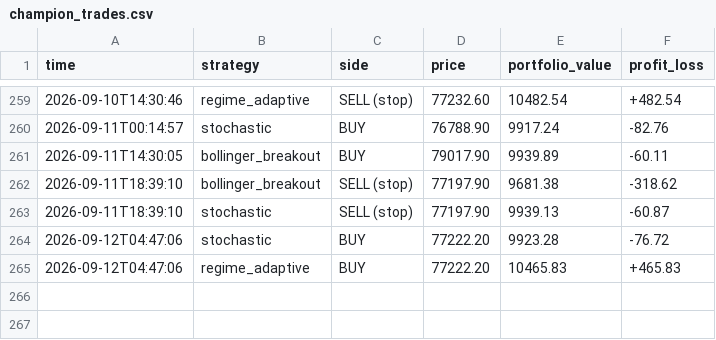
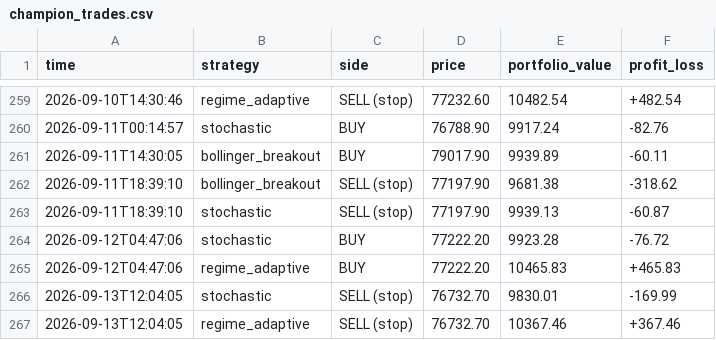
Before and after one commit to tahseenbus/trading-bot, a CSV file: champion_trades.csv, drawn as a sheet; only a part is shown, gaps mark what is left out; the diff names each change by its address in the sheet, - before the commit and + after, or states it on an @@ line.

```diff
--- a/champion_trades.csv
+++ b/champion_trades.csv
+row 266: 2026-09-13T12:04:05 | stochastic | SELL (stop) | 76732.70 | 9830.01 | -169.99
+row 267: 2026-09-13T12:04:05 | regime_adaptive | SELL (stop) | 76732.70 | 10367.46 | +367.46
```
Also changed, not shown: trades.csv, 2 other files.
